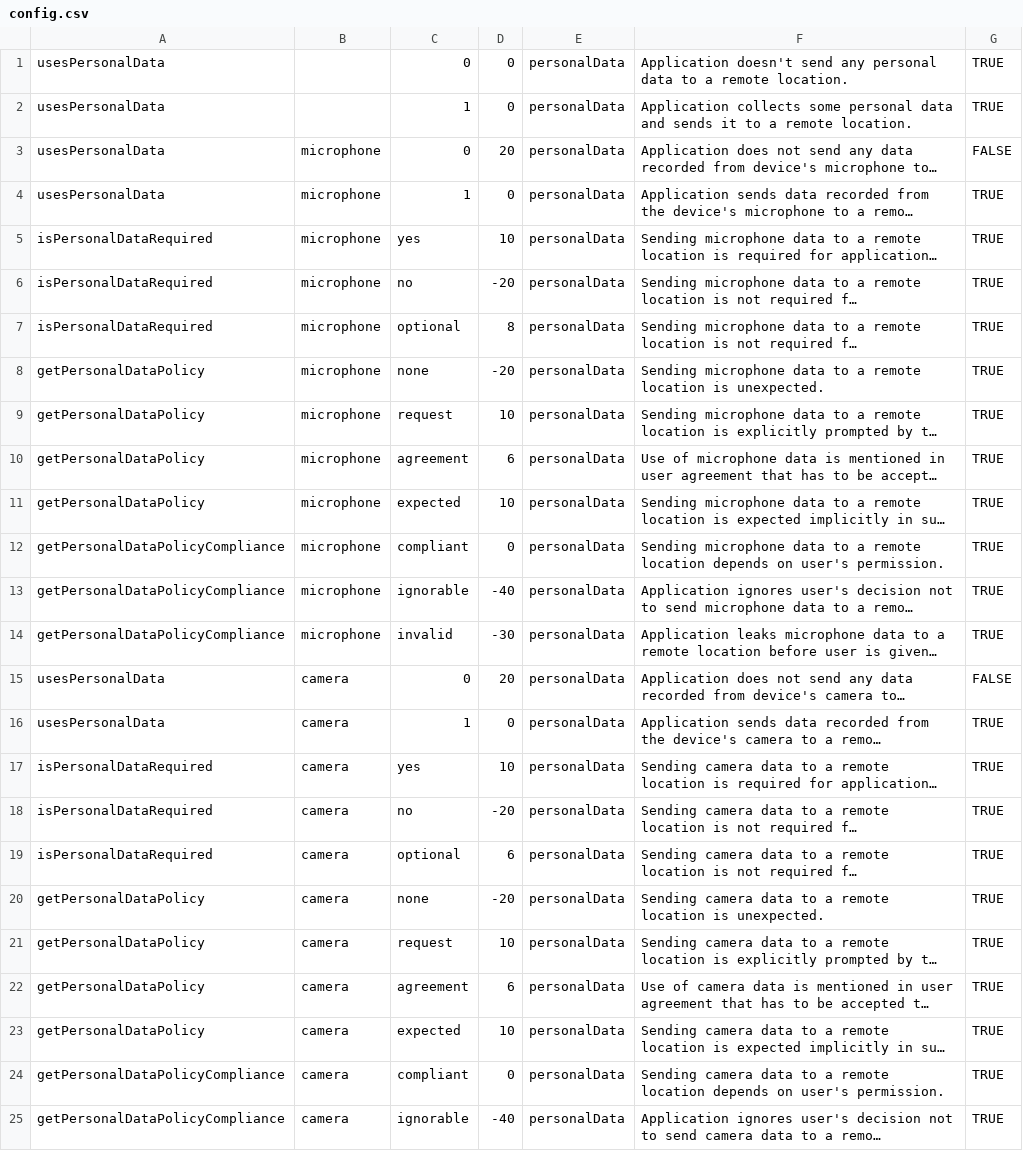
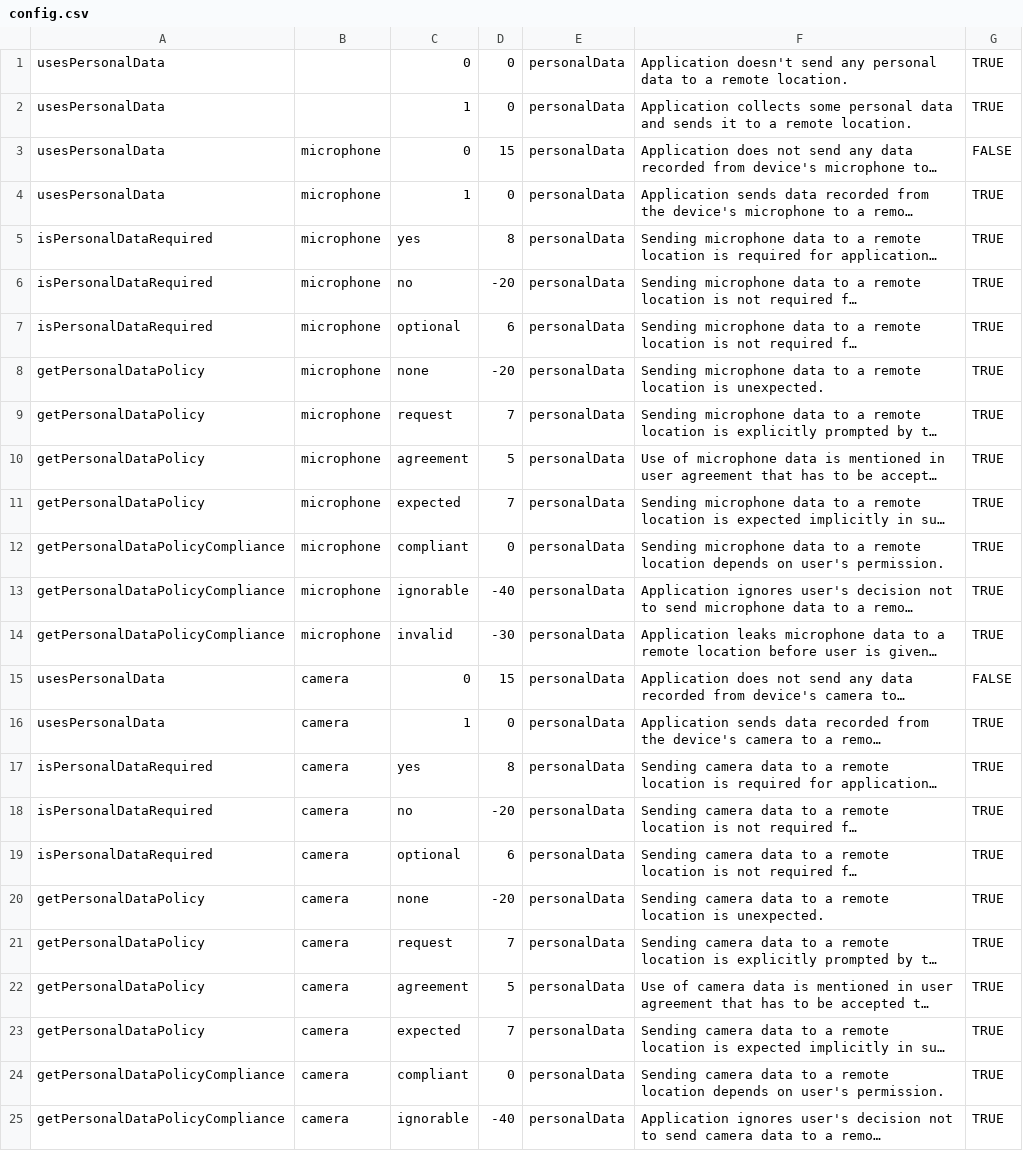
Before and after one commit to plainmark/sdk-php, a CSV file: lib/config.csv, drawn as a sheet; only a part is shown; long unchanged cells end in …; the diff names each change by its address in the sheet, - before the commit and + after, or states it on an @@ line.

Commit message:
tuning scoring

```diff
--- a/lib/config.csv
+++ b/lib/config.csv
-D3: 20
+D3: 15
-D5: 10
+D5: 8
-D7: 8
+D7: 6
-D9: 10
+D9: 7
-D10: 6
+D10: 5
-D11: 10
+D11: 7
-D15: 20
+D15: 15
-D17: 10
+D17: 8
-D21: 10
+D21: 7
-D22: 6
+D22: 5
-D23: 10
+D23: 7
```
